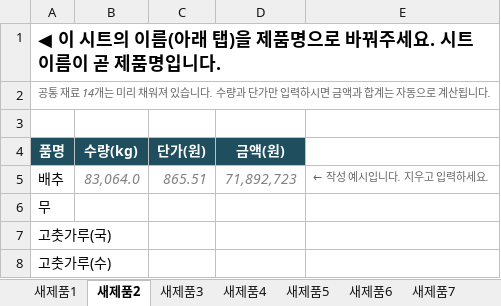
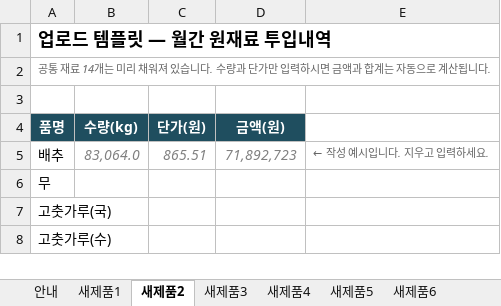
Before and after one commit to SunshineHaddle/Sunshine_Front, an Excel workbook: public/수불자료_양식.xlsx, sheet 새제품2, drawn as a sheet; only a part is shown; values as stored, in another font and other column widths than the file's, no borders; the diff names each change by its address in the sheet, - before the commit and + after, or states it on an @@ line.

```diff
--- a/public/수불자료_양식.xlsx (sheet 새제품2)
+++ b/public/수불자료_양식.xlsx (sheet 새제품2)
+sheet tab: 안내
-A1 (품명): ◀ 이 시트의 이름(아래 탭)을 제품명으로 바꿔주세요. 시트 이름이 곧 제품명입니다.
+A1 (품명): 업로드 템플릿 — 월간 원재료 투입내역
```
Also changed, not shown: sheet 새제품1, sheet 새제품3, sheet 새제품4, sheet 새제품5, sheet 새제품6, sheet 새제품7, 3 more sheets, 1 other file.
